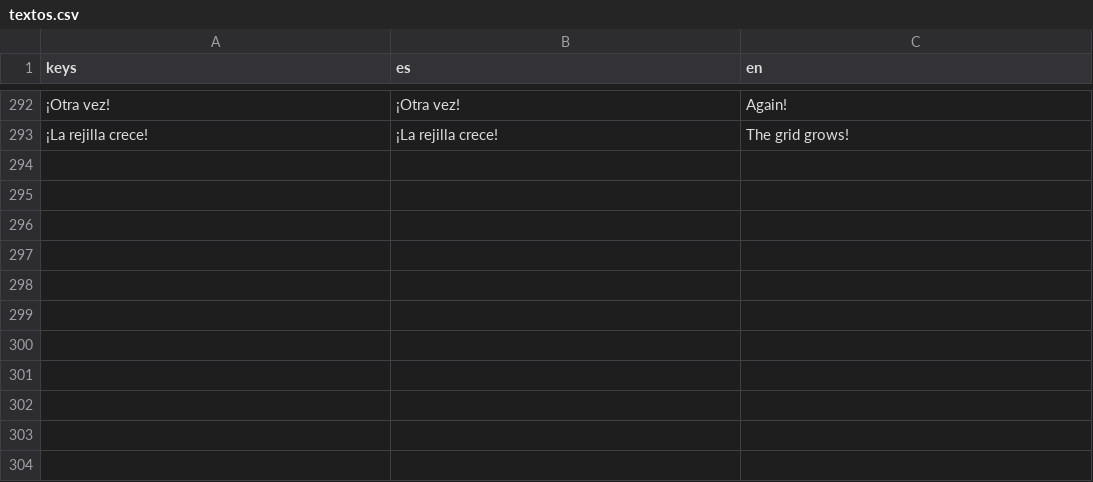
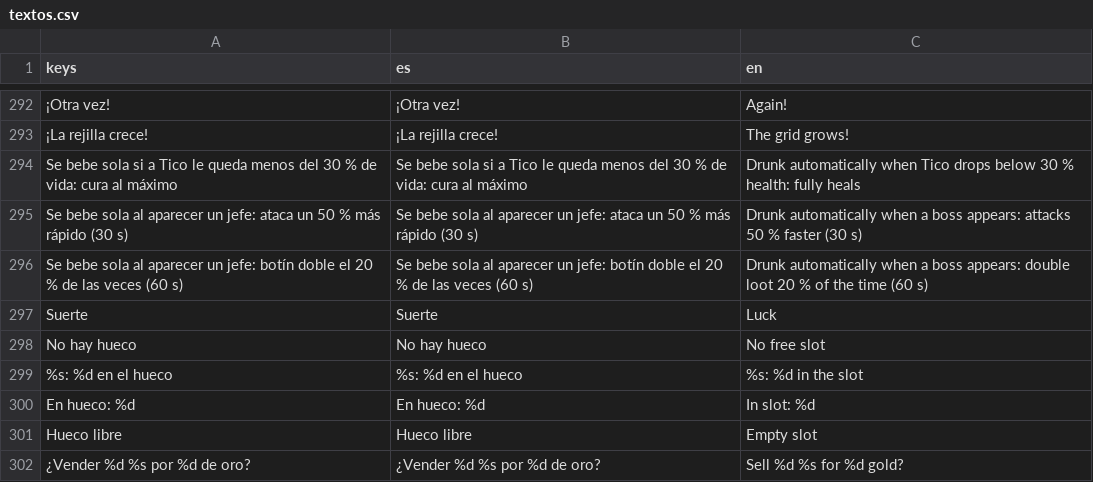
Before and after one commit to AdrianWheels/PetJam, a CSV file: locale/textos.csv, drawn as a sheet; only a part is shown, gaps mark what is left out; the diff names each change by its address in the sheet, - before the commit and + after, or states it on an @@ line.

Commit message:
feat: consumibles: 2 huecos, pociones que se beben solas (Vida bajo el 30 %, Velocidad y Suerte ante un jefe)

```diff
--- a/locale/textos.csv
+++ b/locale/textos.csv
+row 294: Se bebe sola si a Tico le queda menos del 30 % de vida: cura al máximo | Se bebe sola si a Tico le queda menos del 30 % de vida: cura al máximo | Drunk automatically when Tico drops below 30 % health: fully heals
+row 295: Se bebe sola al aparecer un jefe: ataca un 50 % más rápido (30 s) | Se bebe sola al aparecer un jefe: ataca un 50 % más rápido (30 s) | Drunk automatically when a boss appears: attacks 50 % faster (30 s)
+row 296: Se bebe sola al aparecer un jefe: botín doble el 20 % de las veces (60 s) | Se bebe sola al aparecer un jefe: botín doble el 20 % de las veces (60 s) | Drunk automatically when a boss appears: double loot 20 % of the time (60 s)
+row 297: Suerte | Suerte | Luck
+row 298: No hay hueco | No hay hueco | No free slot
+row 299: %s: %d en el hueco | %s: %d en el hueco | %s: %d in the slot
+row 300: En hueco: %d | En hueco: %d | In slot: %d
+row 301: Hueco libre | Hueco libre | Empty slot
+row 302: ¿Vender %d %s por %d de oro? | ¿Vender %d %s por %d de oro? | Sell %d %s for %d gold?
```
Also changed, not shown: 12 other files.
